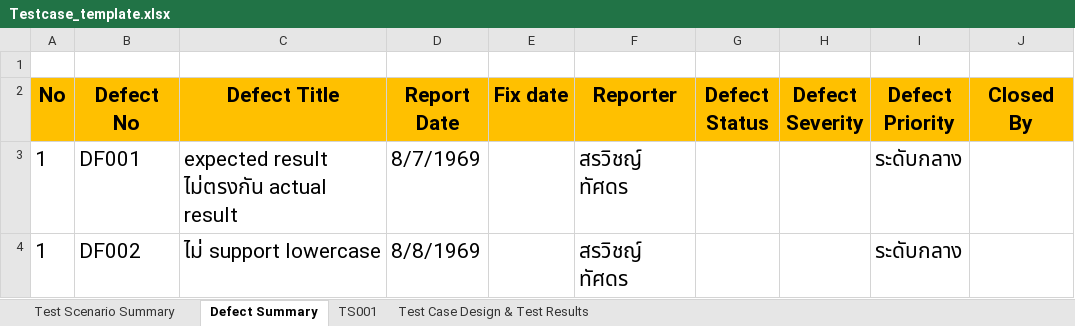
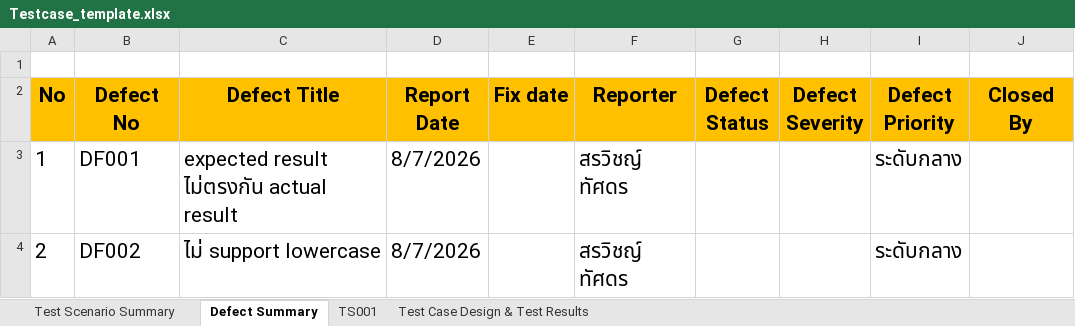
Before and after one commit to B-bsw/SQA-Workspace, an Excel workbook: dosc/lab03/Testcase_template.xlsx, sheet Defect Summary, drawn as a sheet; only a part is shown; values as stored, in another font and other column widths than the file's, no borders; charts and pictures not drawn; the diff names each change by its address in the sheet, - before the commit and + after, or states it on an @@ line.

Commit message:
fix: docs

```diff
--- a/dosc/lab03/Testcase_template.xlsx (sheet Defect Summary)
+++ b/dosc/lab03/Testcase_template.xlsx (sheet Defect Summary)
-D3 (Report Date): 8/7/1969
+D3 (Report Date): 8/7/2026
-A4 (No): 1
+A4 (No): 2
-D4 (Report Date): 8/8/1969
+D4 (Report Date): 8/7/2026
```
Also changed, not shown: sheet TS001.
